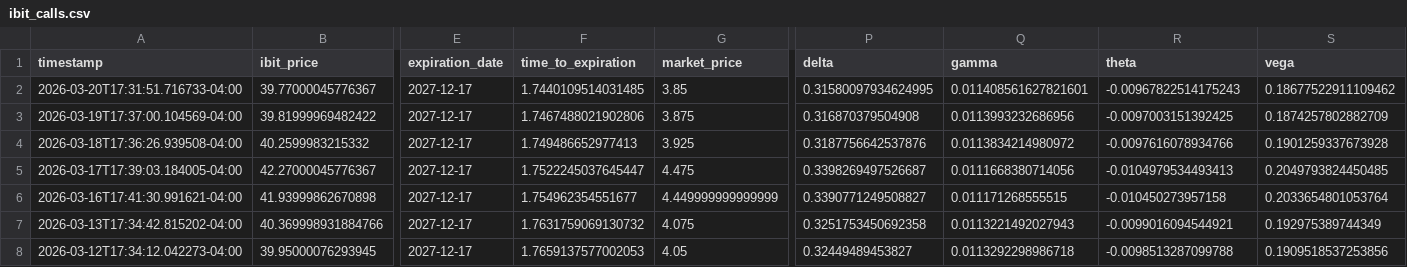
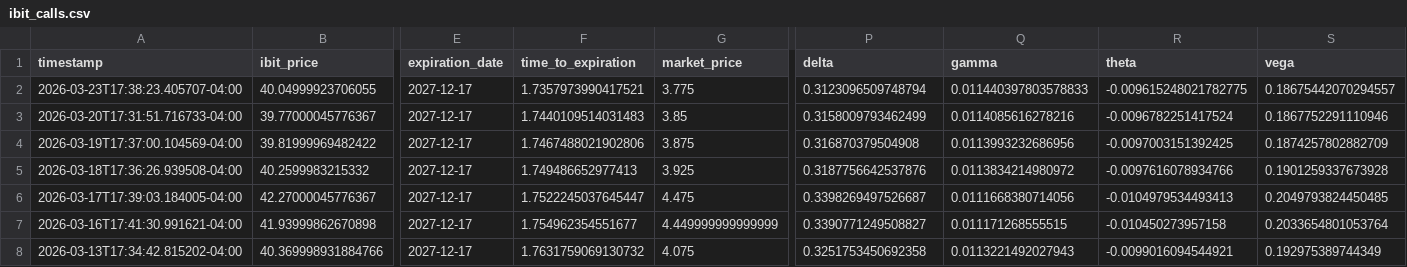
Before and after one commit to analytics-01/analytics-01.github.io, a CSV file: projects/IBIT_Call_Monitor/data/ibit_calls.csv, drawn as a sheet; only a part is shown, gaps mark what is left out; the shorter side is filled out with more unchanged rows; addresses are those after the commit; rows hold the shown columns only; the diff names each change by its address in the sheet, - before the commit and + after, or states it on an @@ line.

```diff
--- a/projects/IBIT_Call_Monitor/data/ibit_calls.csv
+++ b/projects/IBIT_Call_Monitor/data/ibit_calls.csv
+row 2: 2026-03-23T17:38:23.405707-04:00 | 40.04999923706055 | 2027-12-17 | 1.7357973990417521 | 3.775 | 0.3123096509748794 | 0.011440397803578833 | -0.009615248021782775 | 0.18675442070294557
-F3 (time_to_expiration): 1.7440109514031485
+F3 (time_to_expiration): 1.7440109514031483
-P3 (delta): 0.31580097934624995
+P3 (delta): 0.3158009793462499
-Q3 (gamma): 0.011408561627821601
+Q3 (gamma): 0.0114085616278216
-R3 (theta): -0.00967822514175243
+R3 (theta): -0.0096782251417524
-S3 (vega): 0.18677522911109462
+S3 (vega): 0.1867752291110946
```
Also changed, not shown: docs/projects/IBIT_Call_Monitor/data/ibit_calls.csv.
